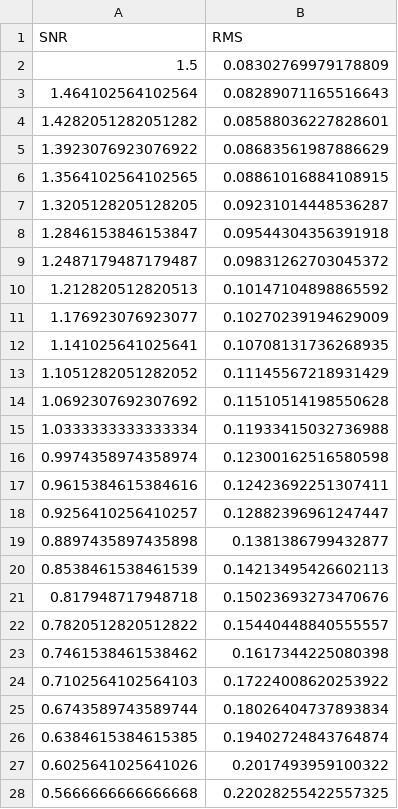
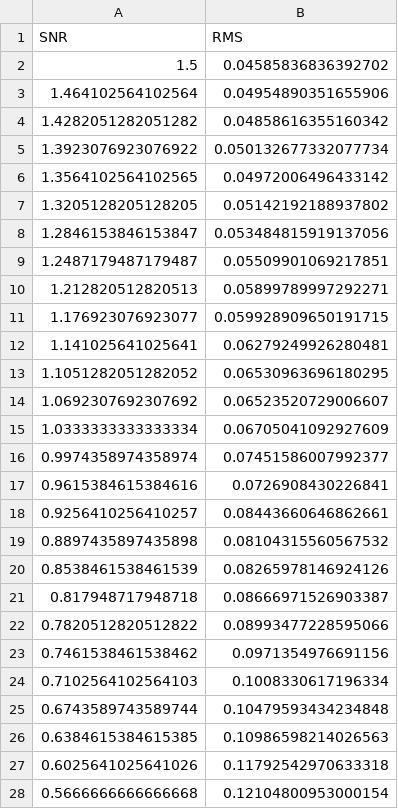
Before and after one commit to JosephQV/DampedWaveExtract, a CSV file: scripts/ErrorBySNR.csv, drawn as a sheet; only a part is shown; the diff covers the shown part only.

Commit message:
Plot of error by SNR

```diff
--- a/scripts/ErrorBySNR.csv
+++ b/scripts/ErrorBySNR.csv
@@ -1,28 +1,28 @@
 SNR,RMS
-1.5,0.08302769979178809
-1.464102564102564,0.08289071165516643
-1.4282051282051282,0.08588036227828601
-1.3923076923076922,0.08683561987886629
-1.3564102564102565,0.08861016884108915
-1.3205128205128205,0.09231014448536287
-1.2846153846153847,0.09544304356391918
-1.2487179487179487,0.09831262703045372
-1.212820512820513,0.10147104898865592
-1.176923076923077,0.10270239194629009
-1.141025641025641,0.10708131736268935
-1.1051282051282052,0.11145567218931429
-1.0692307692307692,0.11510514198550628
-1.0333333333333334,0.11933415032736988
-0.9974358974358974,0.12300162516580598
-0.9615384615384616,0.12423692251307411
-0.9256410256410257,0.12882396961247447
-0.8897435897435898,0.1381386799432877
-0.8538461538461539,0.14213495426602113
-0.817948717948718,0.15023693273470676
-0.7820512820512822,0.15440448840555557
-0.7461538461538462,0.1617344225080398
-0.7102564102564103,0.17224008620253922
-0.6743589743589744,0.18026404737893834
-0.6384615384615385,0.19402724843764874
-0.6025641025641026,0.2017493959100322
-0.5666666666666668,0.22028255422557325
+1.5,0.04585836836392702
+1.464102564102564,0.04954890351655906
+1.4282051282051282,0.04858616355160342
+1.3923076923076922,0.050132677332077734
+1.3564102564102565,0.04972006496433142
+1.3205128205128205,0.05142192188937802
+1.2846153846153847,0.053484815919137056
+1.2487179487179487,0.05509901069217851
+1.212820512820513,0.05899789997292271
+1.176923076923077,0.059928909650191715
+1.141025641025641,0.06279249926280481
+1.1051282051282052,0.06530963696180295
+1.0692307692307692,0.06523520729006607
+1.0333333333333334,0.06705041092927609
+0.9974358974358974,0.07451586007992377
+0.9615384615384616,0.0726908430226841
+0.9256410256410257,0.08443660646862661
+0.8897435897435898,0.08104315560567532
+0.8538461538461539,0.08265978146924126
+0.817948717948718,0.08666971526903387
+0.7820512820512822,0.08993477228595066
+0.7461538461538462,0.0971354976691156
+0.7102564102564103,0.1008330617196334
+0.6743589743589744,0.10479593434234848
+0.6384615384615385,0.10986598214026563
+0.6025641025641026,0.11792542970633318
+0.5666666666666668,0.12104800953000154
```
Also changed, not shown: 13 edited cells elsewhere in this file, 1 other file.
